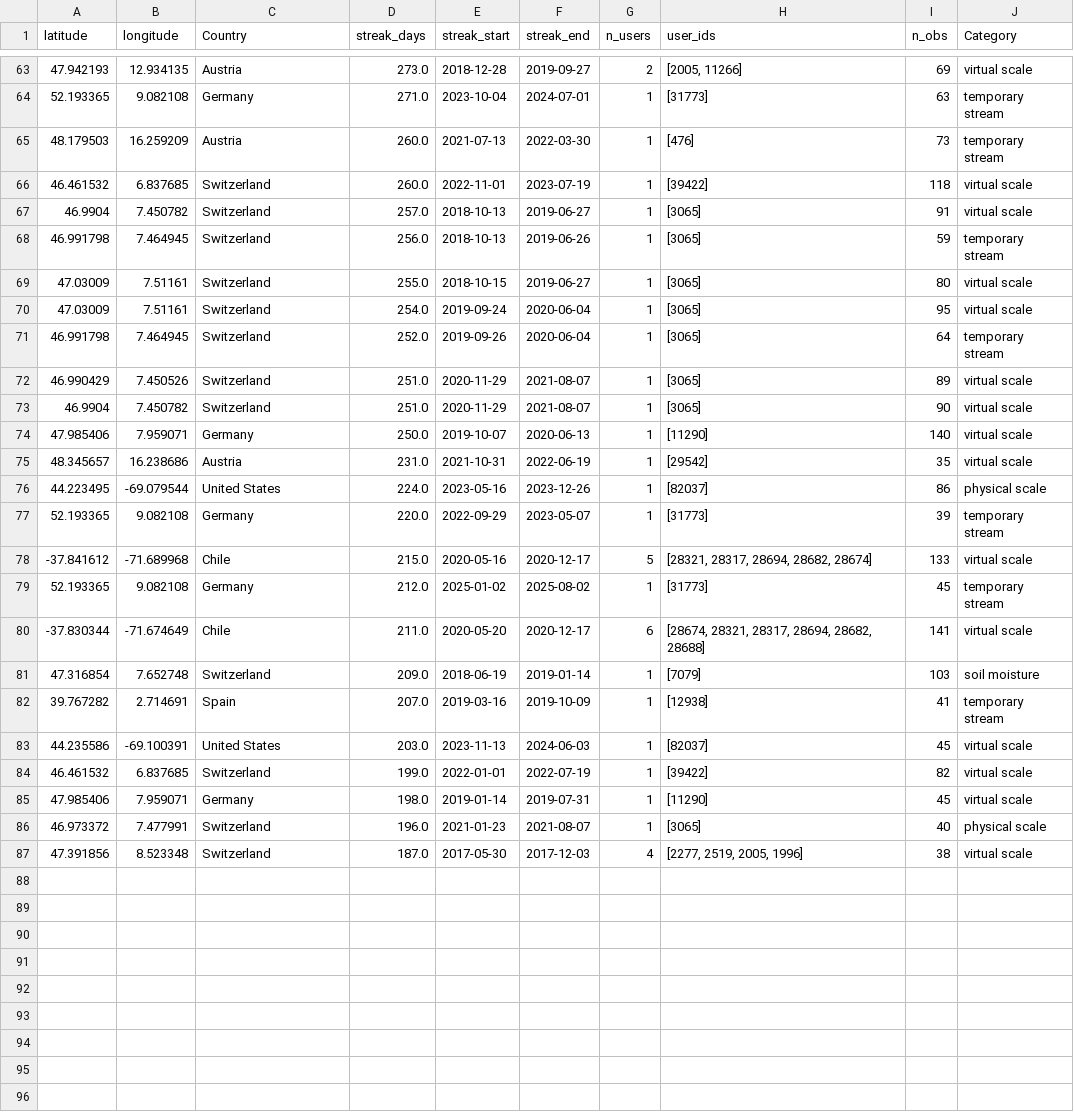
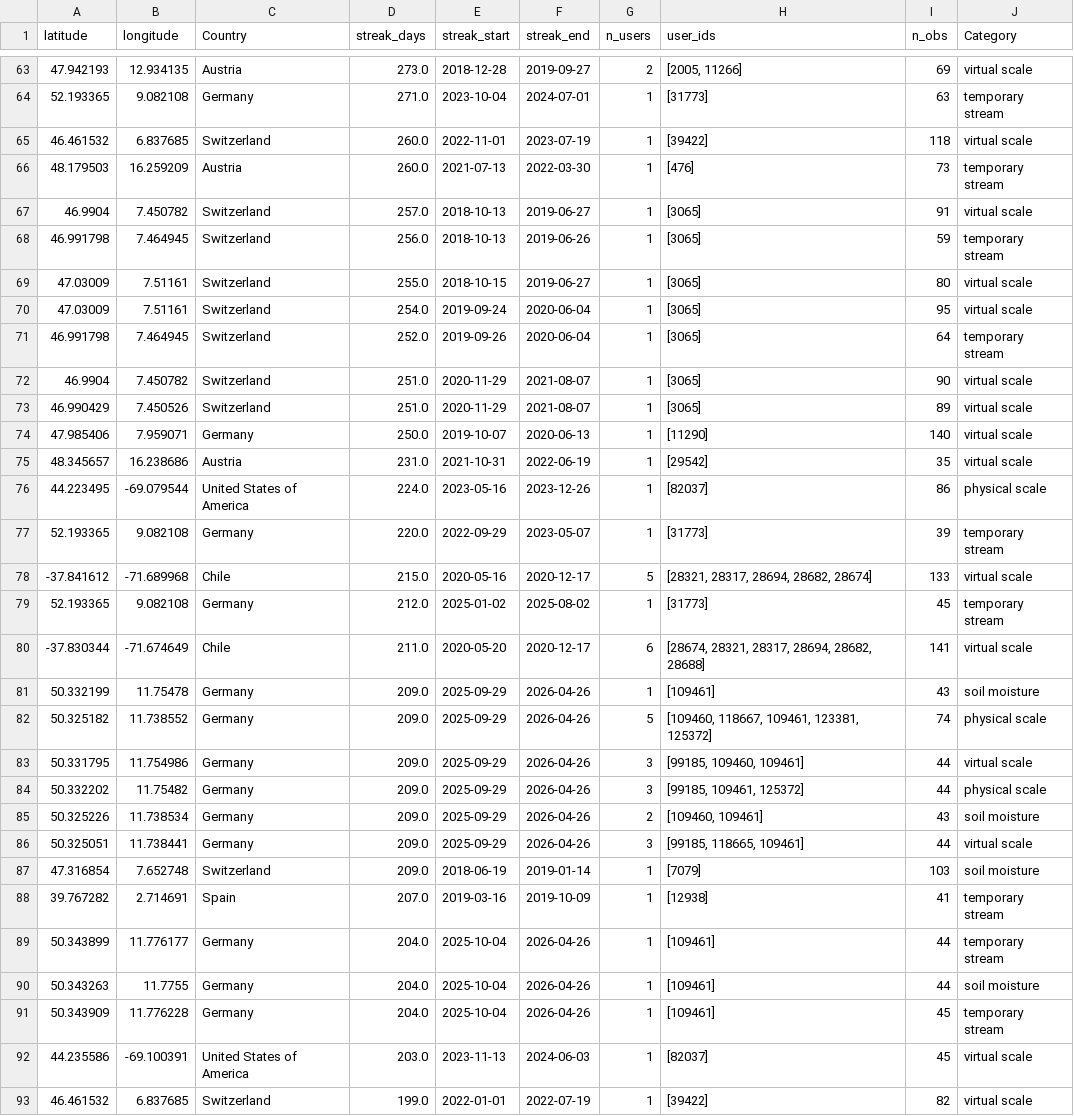
Before and after one commit to yannicknicolaswirz/Master_Thesis, a CSV file: Products/CSVs/persistent_spots_14d.csv, drawn as a sheet; only a part is shown, gaps mark what is left out; the shorter side is filled out with more unchanged rows; the diff covers the shown part only.

```diff
--- a/Products/CSVs/persistent_spots_14d.csv
+++ b/Products/CSVs/persistent_spots_14d.csv
@@ -64,4 +64,4 @@ latitude,longitude,Country,streak_days,streak_start,streak_end,n_users,user_ids,
 52.193365,9.082108,Germany,271.0,2023-10-04,2024-07-01,1,[31773],63,temporary stream
+46.461532,6.837685,Switzerland,260.0,2022-11-01,2023-07-19,1,[39422],118,virtual scale
 48.179503,16.259209,Austria,260.0,2021-07-13,2022-03-30,1,[476],73,temporary stream
-46.461532,6.837685,Switzerland,260.0,2022-11-01,2023-07-19,1,[39422],118,virtual scale
 46.9904,7.450782,Switzerland,257.0,2018-10-13,2019-06-27,1,[3065],91,virtual scale
@@ -71,7 +71,7 @@ latitude,longitude,Country,streak_days,streak_start,streak_end,n_users,user_ids,
 46.991798,7.464945,Switzerland,252.0,2019-09-26,2020-06-04,1,[3065],64,temporary stream
+46.9904,7.450782,Switzerland,251.0,2020-11-29,2021-08-07,1,[3065],90,virtual scale
 46.990429,7.450526,Switzerland,251.0,2020-11-29,2021-08-07,1,[3065],89,virtual scale
-46.9904,7.450782,Switzerland,251.0,2020-11-29,2021-08-07,1,[3065],90,virtual scale
 47.985406,7.959071,Germany,250.0,2019-10-07,2020-06-13,1,[11290],140,virtual scale
 48.345657,16.238686,Austria,231.0,2021-10-31,2022-06-19,1,[29542],35,virtual scale
-44.223495,-69.079544,United States,224.0,2023-05-16,2023-12-26,1,[82037],86,physical scale
+44.223495,-69.079544,United States of America,224.0,2023-05-16,2023-12-26,1,[82037],86,physical scale
 52.193365,9.082108,Germany,220.0,2022-09-29,2023-05-07,1,[31773],39,temporary stream
@@ -80,5 +80,14 @@ latitude,longitude,Country,streak_days,streak_start,streak_end,n_users,user_ids,
 -37.830344,-71.674649,Chile,211.0,2020-05-20,2020-12-17,6,"[28674, 28321, 28317, 28694, 28682, 28688]",141,virtual scale
+50.332199,11.75478,Germany,209.0,2025-09-29,2026-04-26,1,[109461],43,soil moisture
+50.325182,11.738552,Germany,209.0,2025-09-29,2026-04-26,5,"[109460, 118667, 109461, 123381, 125372]",74,physical scale
+50.331795,11.754986,Germany,209.0,2025-09-29,2026-04-26,3,"[99185, 109460, 109461]",44,virtual scale
+50.332202,11.75482,Germany,209.0,2025-09-29,2026-04-26,3,"[99185, 109461, 125372]",44,physical scale
+50.325226,11.738534,Germany,209.0,2025-09-29,2026-04-26,2,"[109460, 109461]",43,soil moisture
+50.325051,11.738441,Germany,209.0,2025-09-29,2026-04-26,3,"[99185, 118665, 109461]",44,virtual scale
 47.316854,7.652748,Switzerland,209.0,2018-06-19,2019-01-14,1,[7079],103,soil moisture
 39.767282,2.714691,Spain,207.0,2019-03-16,2019-10-09,1,[12938],41,temporary stream
-44.235586,-69.100391,United States,203.0,2023-11-13,2024-06-03,1,[82037],45,virtual scale
+50.343899,11.776177,Germany,204.0,2025-10-04,2026-04-26,1,[109461],44,temporary stream
+50.343263,11.7755,Germany,204.0,2025-10-04,2026-04-26,1,[109461],44,soil moisture
+50.343909,11.776228,Germany,204.0,2025-10-04,2026-04-26,1,[109461],45,temporary stream
+44.235586,-69.100391,United States of America,203.0,2023-11-13,2024-06-03,1,[82037],45,virtual scale
 46.461532,6.837685,Switzerland,199.0,2022-01-01,2022-07-19,1,[39422],82,virtual scale
```
Also changed, not shown: 2 added rows, 2 removed rows, 12 moved rows and 1 edited cell elsewhere in this file, Products/CSVs/persistent_spots_monthly.csv, 4 other files.
